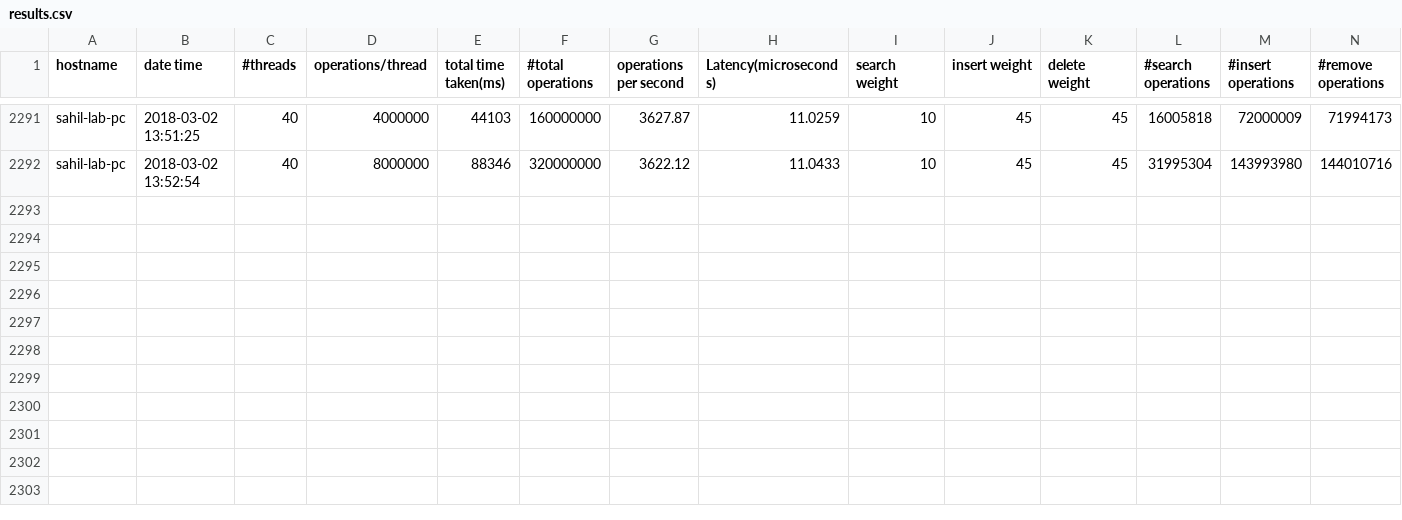
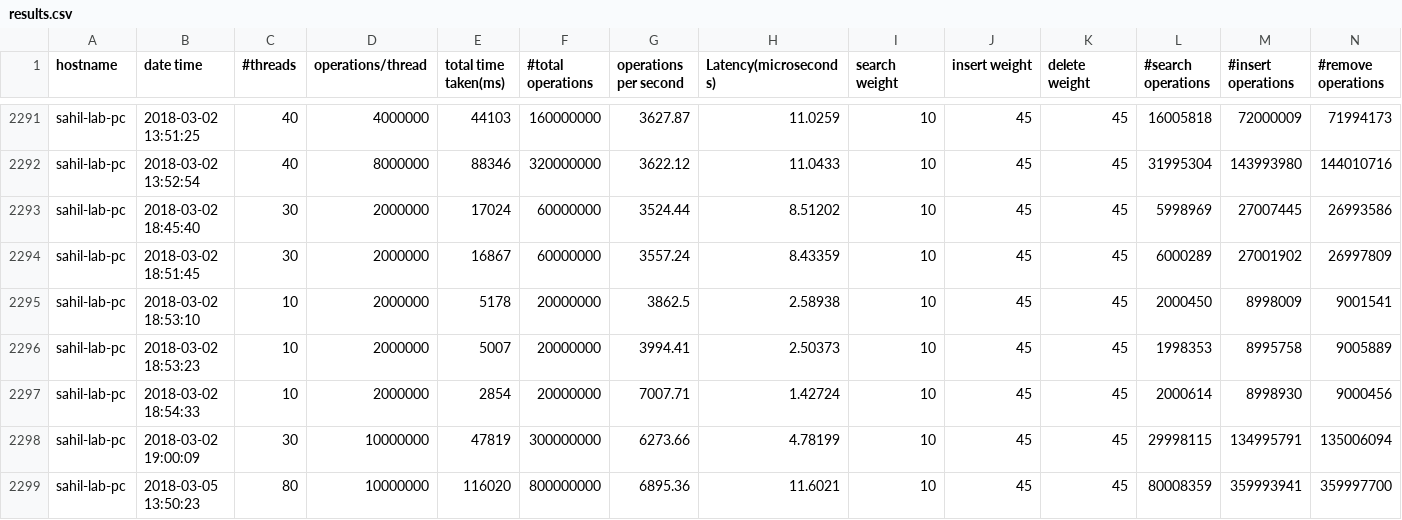
Before and after one commit to dhokedsahil/Multithreading, a CSV file: ParallelLinkedList/results.csv, drawn as a sheet; only a part is shown, gaps mark what is left out; rows hold the shown columns only; the diff names each change by its address in the sheet, - before the commit and + after, or states it on an @@ line.

```diff
--- a/ParallelLinkedList/results.csv
+++ b/ParallelLinkedList/results.csv
+row 2293: sahil-lab-pc | 2018-03-02 18:45:40 | 30 | 2000000 | 17024 | 60000000 | 3524.44 | 8.51202 | 10 | 45 | 45 | 5998969 | 27007445 | 26993586
+row 2294: sahil-lab-pc | 2018-03-02 18:51:45 | 30 | 2000000 | 16867 | 60000000 | 3557.24 | 8.43359 | 10 | 45 | 45 | 6000289 | 27001902 | 26997809
+row 2295: sahil-lab-pc | 2018-03-02 18:53:10 | 10 | 2000000 | 5178 | 20000000 | 3862.5 | 2.58938 | 10 | 45 | 45 | 2000450 | 8998009 | 9001541
+row 2296: sahil-lab-pc | 2018-03-02 18:53:23 | 10 | 2000000 | 5007 | 20000000 | 3994.41 | 2.50373 | 10 | 45 | 45 | 1998353 | 8995758 | 9005889
+row 2297: sahil-lab-pc | 2018-03-02 18:54:33 | 10 | 2000000 | 2854 | 20000000 | 7007.71 | 1.42724 | 10 | 45 | 45 | 2000614 | 8998930 | 9000456
+row 2298: sahil-lab-pc | 2018-03-02 19:00:09 | 30 | 10000000 | 47819 | 300000000 | 6273.66 | 4.78199 | 10 | 45 | 45 | 29998115 | 134995791 | 135006094
+row 2299: sahil-lab-pc | 2018-03-05 13:50:23 | 80 | 10000000 | 116020 | 800000000 | 6895.36 | 11.6021 | 10 | 45 | 45 | 80008359 | 359993941 | 359997700
```
Also changed, not shown: 9 other files.
